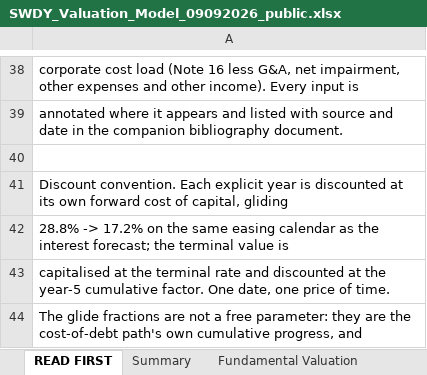
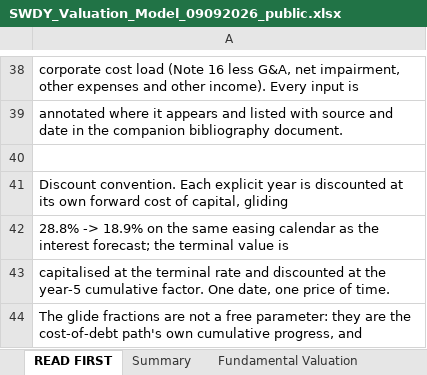
Before and after one commit to sherifomarsaleh/testahil, an Excel workbook: engine/swdy_study/SWDY_Valuation_Model_09092026_public.xlsx, sheet READ FIRST, drawn as a sheet; only a part is shown, gaps mark what is left out; values as stored, in another font and other column widths than the file's, no borders; the diff names each change by its address in the sheet, - before the commit and + after, or states it on an @@ line.

```diff
--- a/engine/swdy_study/SWDY_Valuation_Model_09092026_public.xlsx (sheet READ FIRST)
+++ b/engine/swdy_study/SWDY_Valuation_Model_09092026_public.xlsx (sheet READ FIRST)
-A42: 28.8% -> 17.2% on the…
+A42: 28.8% -> 18.9% on the…
```
Also changed, not shown: sheet Sensitivity, sheet Fundamental Valuation, sheet Summary, sheet Assumptions, 3 other files.
